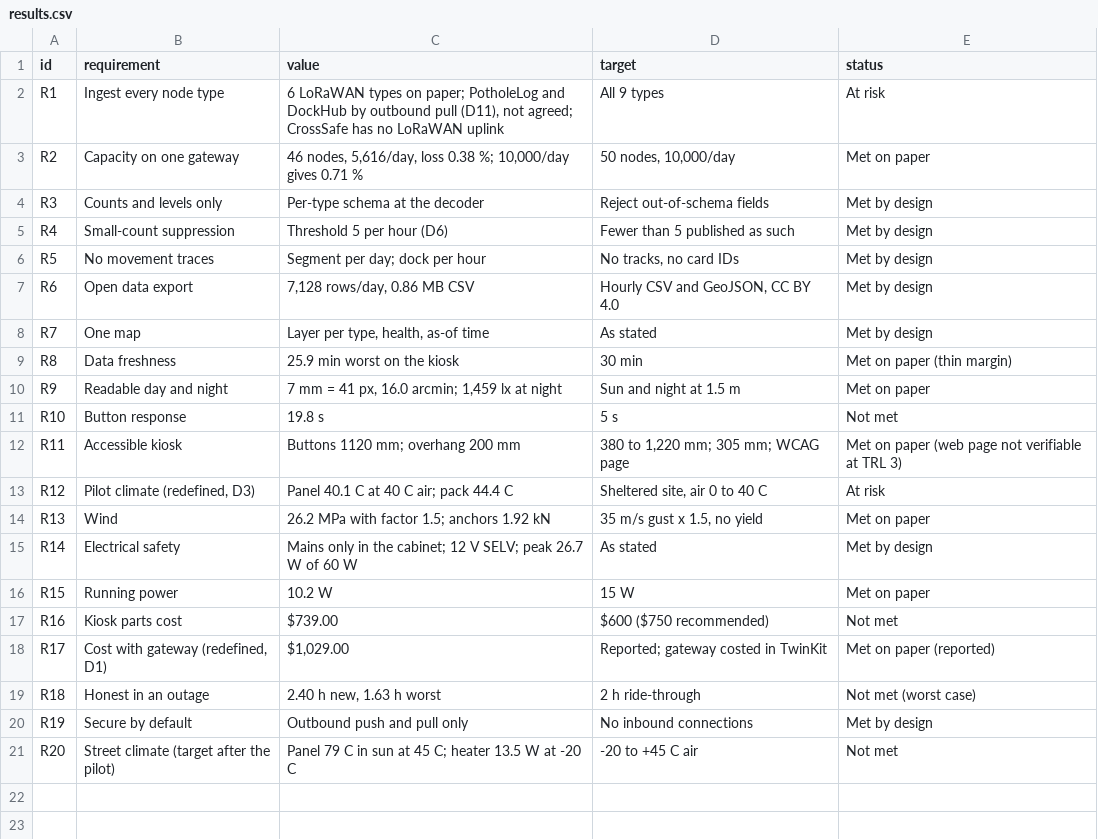
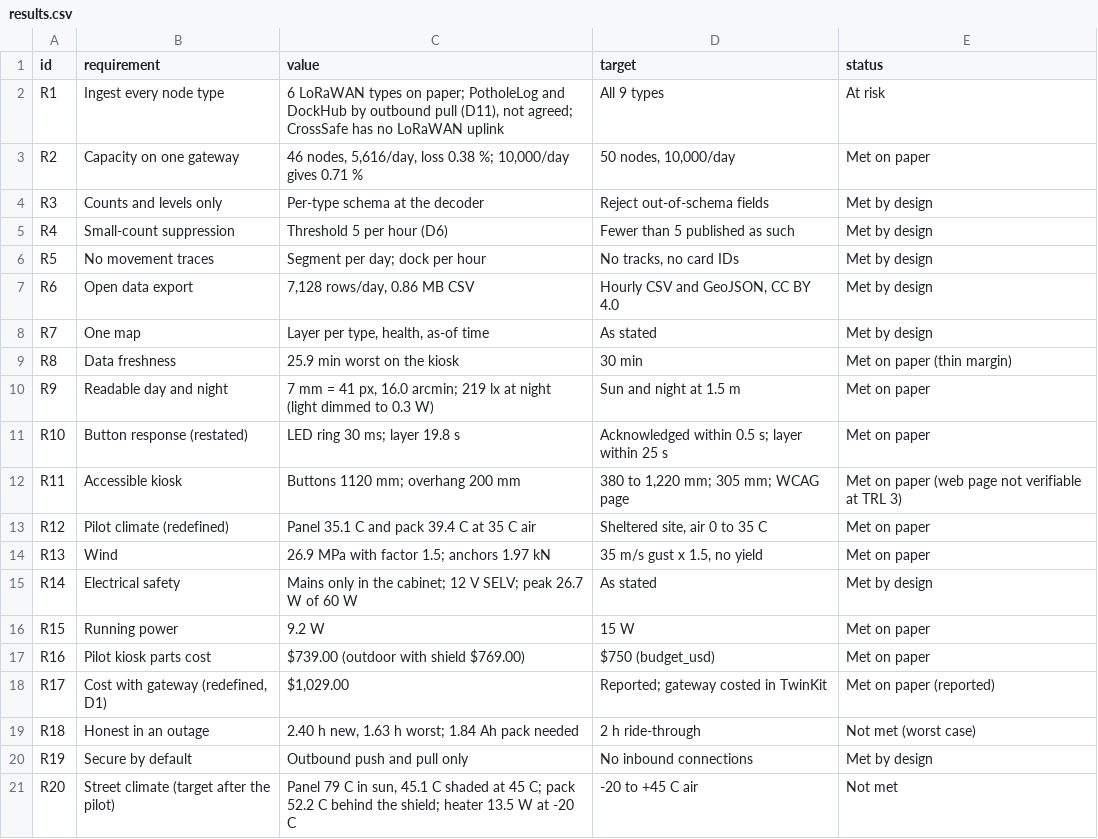
Before and after one commit to BoujeeEnjinia1701/citytwin, a CSV file: docs/04-calcs/results.csv, drawn as a sheet.

```diff
--- a/docs/04-calcs/results.csv
+++ b/docs/04-calcs/results.csv
@@ -9,13 +9,13 @@ R7,One map,"Layer per type, health, as-of time",As stated,Met by design
 R8,Data freshness,25.9 min worst on the kiosk,30 min,Met on paper (thin margin)
-R9,Readable day and night,"7 mm = 41 px, 16.0 arcmin; 1,459 lx at night",Sun and night at 1.5 m,Met on paper
-R10,Button response,19.8 s,5 s,Not met
+R9,Readable day and night,"7 mm = 41 px, 16.0 arcmin; 219 lx at night (light dimmed to 0.3 W)",Sun and night at 1.5 m,Met on paper
+R10,Button response (restated),LED ring 30 ms; layer 19.8 s,Acknowledged within 0.5 s; layer within 25 s,Met on paper
 R11,Accessible kiosk,Buttons 1120 mm; overhang 200 mm,"380 to 1,220 mm; 305 mm; WCAG page",Met on paper (web page not verifiable at TRL 3)
-R12,"Pilot climate (redefined, D3)",Panel 40.1 C at 40 C air; pack 44.4 C,"Sheltered site, air 0 to 40 C",At risk
-R13,Wind,26.2 MPa with factor 1.5; anchors 1.92 kN,"35 m/s gust x 1.5, no yield",Met on paper
+R12,Pilot climate (redefined),Panel 35.1 C and pack 39.4 C at 35 C air,"Sheltered site, air 0 to 35 C",Met on paper
+R13,Wind,26.9 MPa with factor 1.5; anchors 1.97 kN,"35 m/s gust x 1.5, no yield",Met on paper
 R14,Electrical safety,Mains only in the cabinet; 12 V SELV; peak 26.7 W of 60 W,As stated,Met by design
-R15,Running power,10.2 W,15 W,Met on paper
-R16,Kiosk parts cost,$739.00,$600 ($750 recommended),Not met
+R15,Running power,9.2 W,15 W,Met on paper
+R16,Pilot kiosk parts cost,$739.00 (outdoor with shield $769.00),$750 (budget_usd),Met on paper
 R17,"Cost with gateway (redefined, D1)","$1,029.00",Reported; gateway costed in TwinKit,Met on paper (reported)
-R18,Honest in an outage,"2.40 h new, 1.63 h worst",2 h ride-through,Not met (worst case)
+R18,Honest in an outage,"2.40 h new, 1.63 h worst; 1.84 Ah pack needed",2 h ride-through,Not met (worst case)
 R19,Secure by default,Outbound push and pull only,No inbound connections,Met by design
-R20,Street climate (target after the pilot),Panel 79 C in sun at 45 C; heater 13.5 W at -20 C,-20 to +45 C air,Not met
+R20,Street climate (target after the pilot),"Panel 79 C in sun, 45.1 C shaded at 45 C; pack 52.2 C behind the shield; heater 13.5 W at -20 C",-20 to +45 C air,Not met
```
Also changed, not shown: bom/bom.csv, 44 other files.
